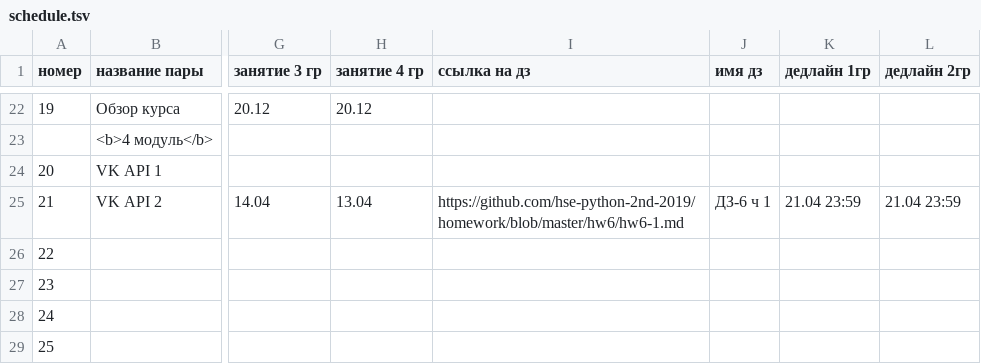
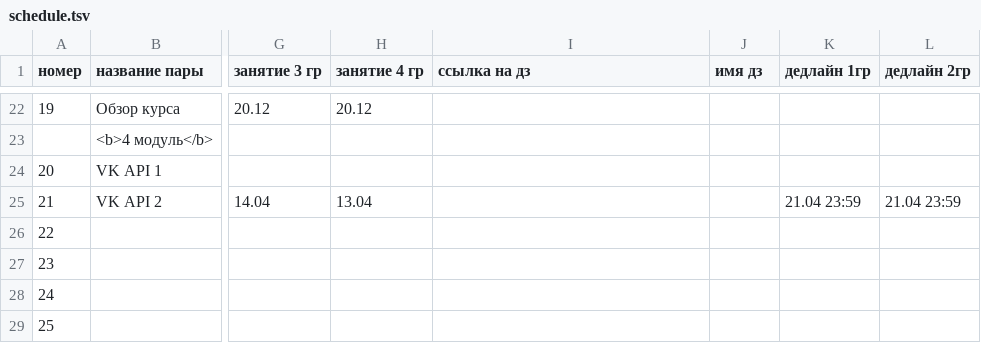
Before and after one commit to hse-ling-python/hse-python-2nd-2019.github.io, a TSV file: schedule.tsv, drawn as a sheet; only a part is shown, gaps mark what is left out; the diff names each change by its address in the sheet, - before the commit and + after, or states it on an @@ line.

Commit message:
Update schedule.tsv

```diff
--- a/schedule.tsv
+++ b/schedule.tsv
-I25 (ссылка на дз): https://github.com/hse-python-2nd-2019/homework/blob/master/hw6/hw6-1.md
+I25 (ссылка на дз): (empty)
-J25 (имя дз): ДЗ-6 ч 1
+J25 (имя дз): (empty)
```
